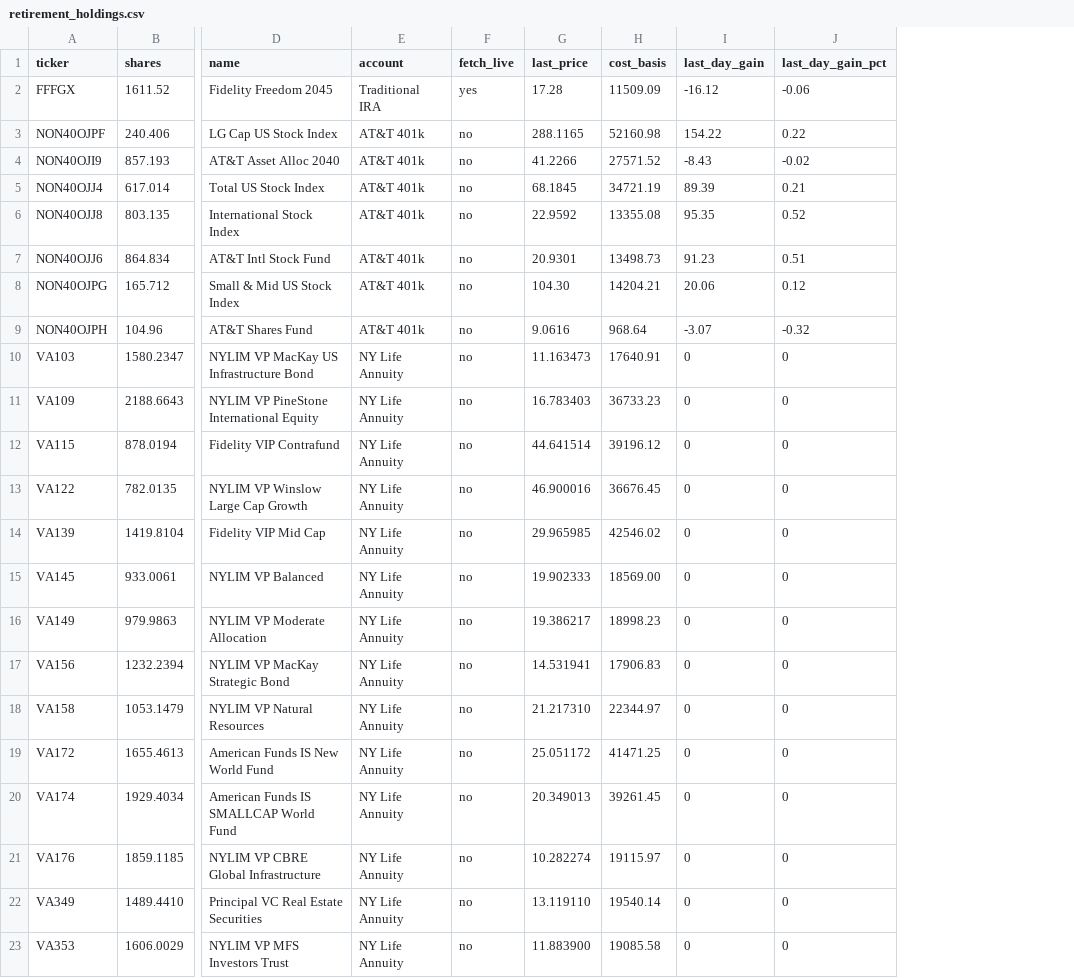
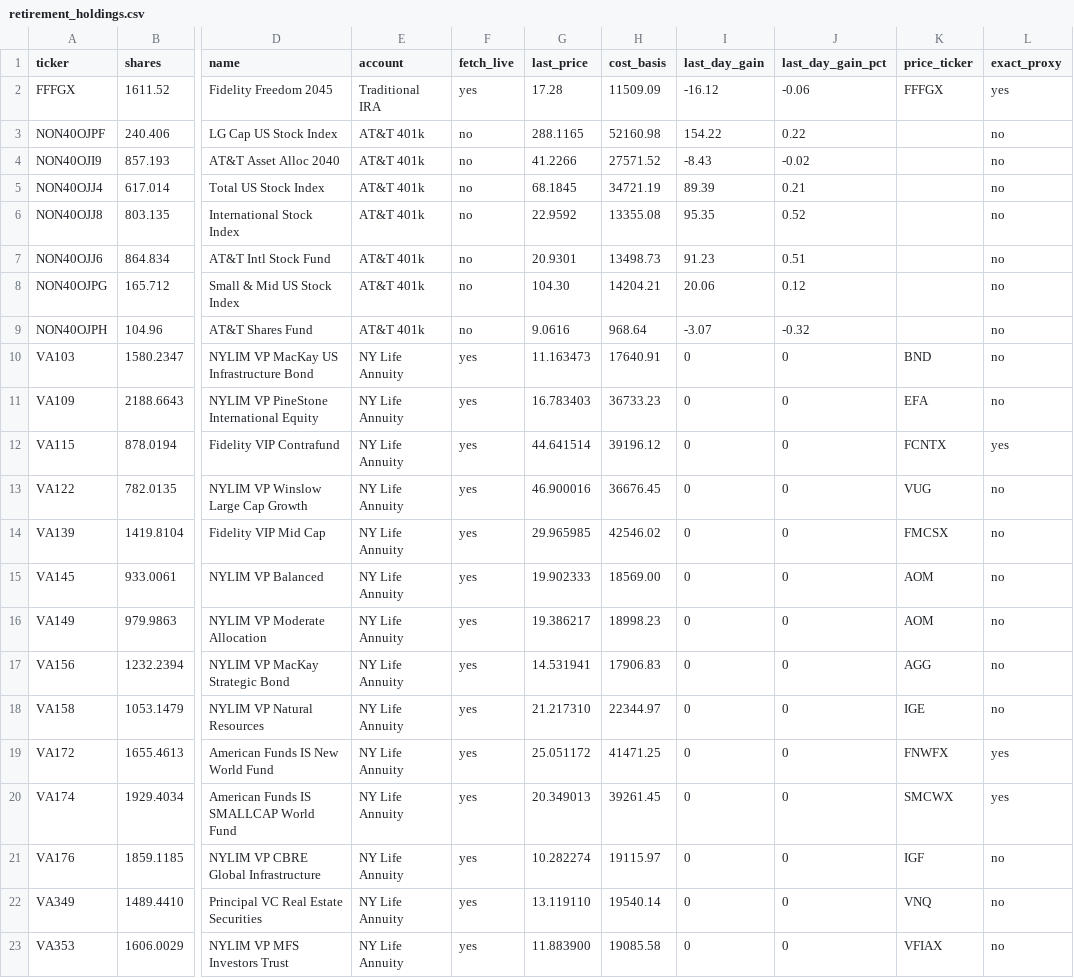
Before and after one commit to vipinsindhu/portfolio-dashboard, a CSV file: retirement_holdings.csv, drawn as a sheet; only a part is shown, gaps mark what is left out; the diff names each change by its address in the sheet, - before the commit and + after, or states it on an @@ line.

Commit message:
feat: live proxy pricing for NY Life Annuity funds
- FFFGX, FCNTX, FNWFX, SMCWX: exact same-portfolio live price
- 10 NYLIM VP funds: daily ETF proxy (day-% applied to last VA unit value)
- AT&T 401k: remains cached (internal fund codes, no public proxy)
- Dashboard badges: live / ~est / cached per fund
- Batch fetch all 15 proxy tickers in one yfinance call

```diff
--- a/retirement_holdings.csv
+++ b/retirement_holdings.csv
+column K (price_ticker), rows 2-23: FFFGX |  |  |  |  |  |  |  | BND | EFA | FCNTX | VUG | FMCSX | AOM | AOM | AGG | IGE | FNWFX | SMCWX | IGF | VNQ | VFIAX
+column L (exact_proxy), rows 2-23: yes | no | no | no | no | no | no | no | no | no | yes | no | no | no | no | no | no | yes | yes | no | no | no
-F10:F23 (fetch_live): no
+F10:F23 (fetch_live): yes
```
Also changed, not shown: 2 other files.
